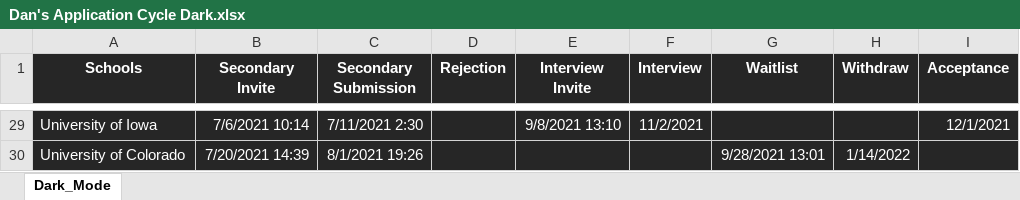
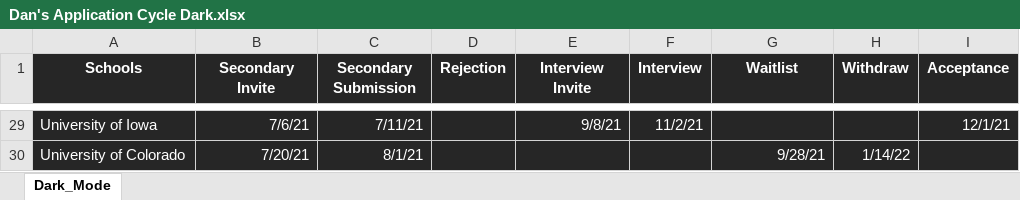
Before and after one commit to toofastdan117/Med_School_Cycle_Analyzer, an Excel workbook: example_excel_files/Dan's Application Cycle Dark.xlsx, sheet Dark_Mode, drawn as a sheet; only a part is shown, gaps mark what is left out; values as stored, in another font and other column widths than the file's, no borders; the diff covers the shown part only; the diff names each change by its address in the sheet, - before the commit and + after, or states it on an @@ line.

Commit message:
added updated images and example html downloads

```diff
--- a/example_excel_files/Dan's Application Cycle Dark.xlsx (sheet Dark_Mode)
+++ b/example_excel_files/Dan's Application Cycle Dark.xlsx (sheet Dark_Mode)
-B29 (Secondary Invite): 7/6/2021 10:14
+B29 (Secondary Invite): 7/6/21
-C29 (Secondary Submission): 7/11/2021 2:30
+C29 (Secondary Submission): 7/11/21
-E29 (Interview Invite): 9/8/2021 13:10
+E29 (Interview Invite): 9/8/21
-F29 (Interview): 11/2/2021
+F29 (Interview): 11/2/21
-I29 (Acceptance): 12/1/2021
+I29 (Acceptance): 12/1/21
-B30 (Secondary Invite): 7/20/2021 14:39
+B30 (Secondary Invite): 7/20/21
-C30 (Secondary Submission): 8/1/2021 19:26
+C30 (Secondary Submission): 8/1/21
-G30 (Waitlist): 9/28/2021 13:01
+G30 (Waitlist): 9/28/21
-H30 (Withdraw): 1/14/2022
+H30 (Withdraw): 1/14/22
```
Also changed, not shown: 88 edited cells elsewhere in this sheet, 5 other files.
